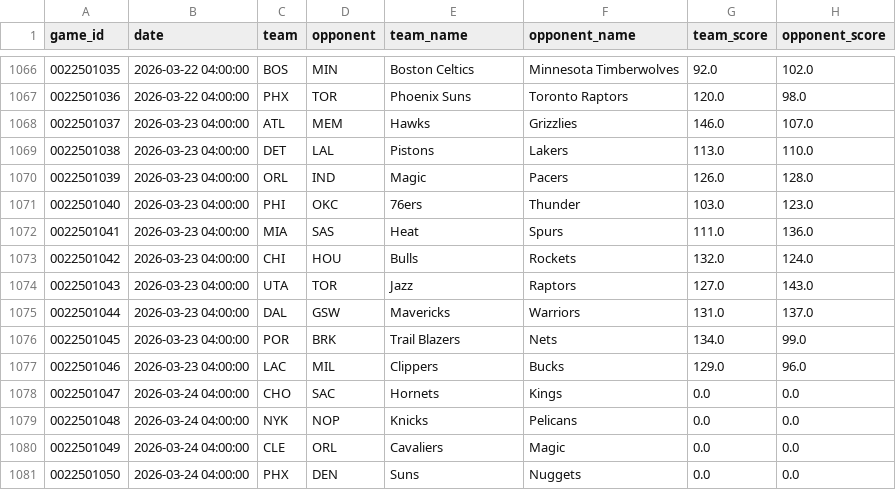
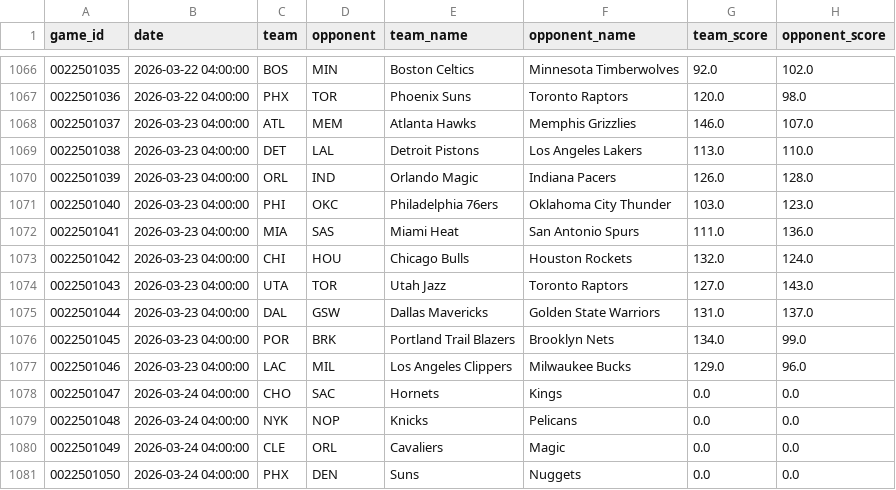
Before and after one commit to xocelyk/nba-forecast, a CSV file: data/games/year_data_2026.csv, drawn as a sheet; only a part is shown, gaps mark what is left out; the diff names each change by its address in the sheet, - before the commit and + after, or states it on an @@ line.

Commit message:
Automated data update [skip ci]

```diff
--- a/data/games/year_data_2026.csv
+++ b/data/games/year_data_2026.csv
-E1068 (team_name): Hawks
+E1068 (team_name): Atlanta Hawks
-F1068 (opponent_name): Grizzlies
+F1068 (opponent_name): Memphis Grizzlies
-E1069 (team_name): Pistons
+E1069 (team_name): Detroit Pistons
-F1069 (opponent_name): Lakers
+F1069 (opponent_name): Los Angeles Lakers
-E1070 (team_name): Magic
+E1070 (team_name): Orlando Magic
-F1070 (opponent_name): Pacers
+F1070 (opponent_name): Indiana Pacers
-E1071 (team_name): 76ers
+E1071 (team_name): Philadelphia 76ers
-F1071 (opponent_name): Thunder
+F1071 (opponent_name): Oklahoma City Thunder
-E1072 (team_name): Heat
+E1072 (team_name): Miami Heat
-F1072 (opponent_name): Spurs
+F1072 (opponent_name): San Antonio Spurs
-E1073 (team_name): Bulls
+E1073 (team_name): Chicago Bulls
-F1073 (opponent_name): Rockets
+F1073 (opponent_name): Houston Rockets
-E1074 (team_name): Jazz
+E1074 (team_name): Utah Jazz
-F1074 (opponent_name): Raptors
+F1074 (opponent_name): Toronto Raptors
-E1075 (team_name): Mavericks
+E1075 (team_name): Dallas Mavericks
-F1075 (opponent_name): Warriors
+F1075 (opponent_name): Golden State Warriors
-E1076 (team_name): Trail Blazers
+E1076 (team_name): Portland Trail Blazers
-F1076 (opponent_name): Nets
+F1076 (opponent_name): Brooklyn Nets
-E1077 (team_name): Clippers
+E1077 (team_name): Los Angeles Clippers
-F1077 (opponent_name): Bucks
+F1077 (opponent_name): Milwaukee Bucks
```
Also changed, not shown: data/main_2026.csv, data/predicted_margins.csv, 8 other files.
